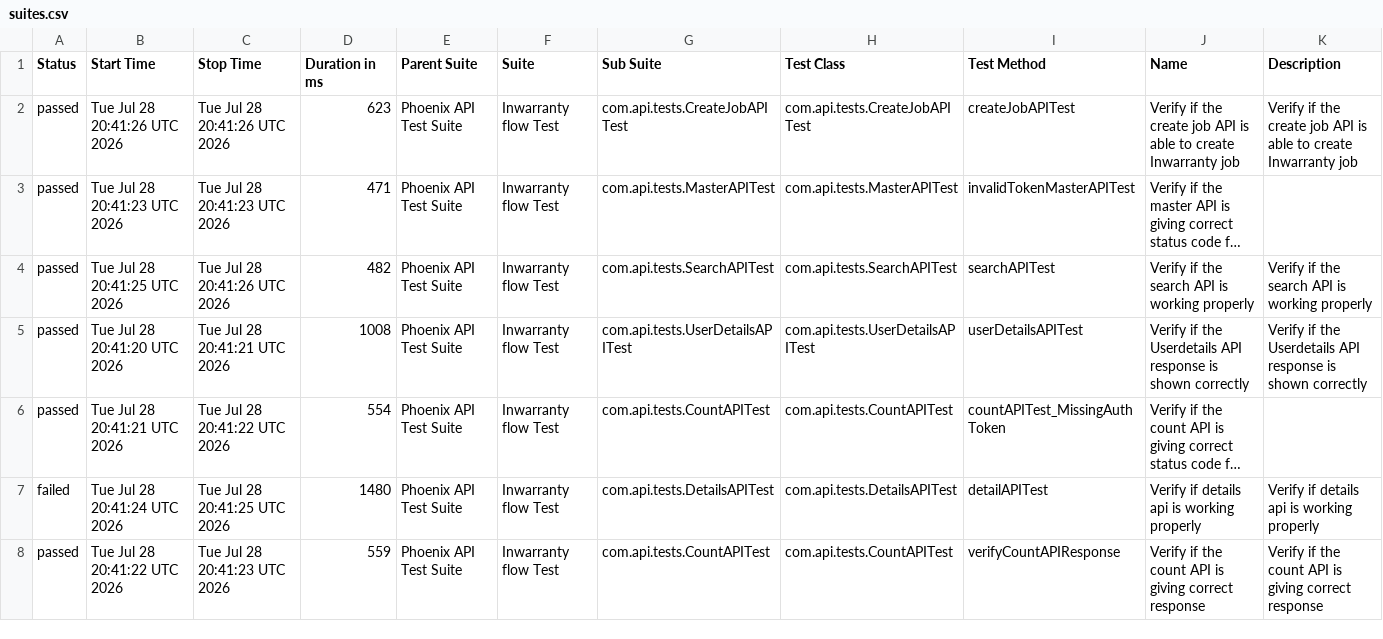
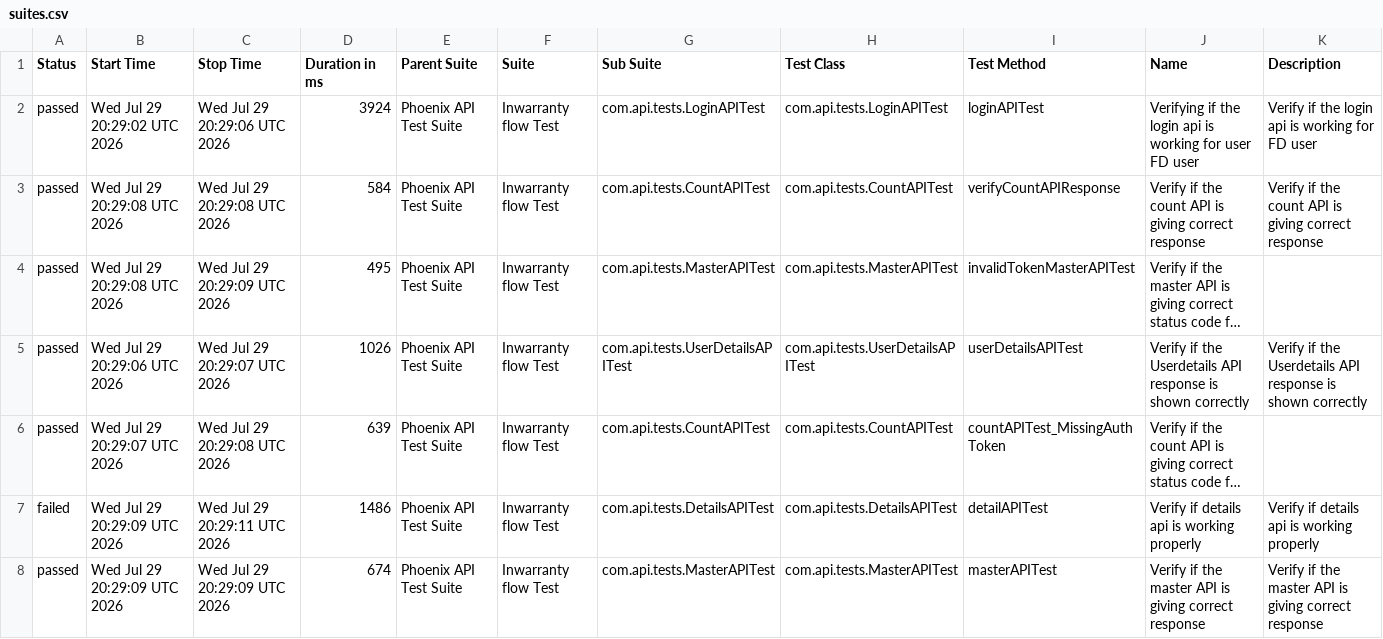
Before and after one commit to srinivaskinik/AutomationFramework-Phoenix-RestAssured, a CSV file: data/suites.csv, drawn as a sheet; only a part is shown; long unchanged cells end in …; removed rows and columns are numbered as before the commit, all else as after; the diff covers the shown part only; the diff names each change by its address in the sheet, - before the commit and + after, or states it on an @@ line.

```diff
--- a/data/suites.csv
+++ b/data/suites.csv
+row 2: passed | Wed Jul 29 20:29:02 UTC 2026 | Wed Jul 29 20:29:06 UTC 2026 | 3924 | Phoenix API Test Suite | Inwarranty flow Test | com.api.tests.LoginAPITest | com.api.tests.LoginAPITest | loginAPITest | Verifying if the login api is working for user FD user | Verify if the login api is working for FD user
-B3 (Start Time): Tue Jul 28 20:41:26 UTC 2026
+B3 (Start Time): Wed Jul 29 20:29:08 UTC 2026
-C3 (Stop Time): Tue Jul 28 20:41:26 UTC 2026
+C3 (Stop Time): Wed Jul 29 20:29:08 UTC 2026
-D3 (Duration in ms): 623
+D3 (Duration in ms): 584
-G3 (Sub Suite): com.api.tests.CreateJobAPITest
+G3 (Sub Suite): com.api.tests.CountAPITest
-H3 (Test Class): com.api.tests.CreateJobAPITest
+H3 (Test Class): com.api.tests.CountAPITest
-I3 (Test Method): createJobAPITest
+I3 (Test Method): verifyCountAPIResponse
-J3 (Name): …if the create job API is able to create Inwarranty job
+J3 (Name): …if the count API is giving correct response
-K3 (Description): …if the create job API is able to create Inwarranty job
+K3 (Description): …if the count API is giving correct response
-B4 (Start Time): Tue Jul 28 20:41:23 UTC 2026
+B4 (Start Time): Wed Jul 29 20:29:08 UTC 2026
-C4 (Stop Time): Tue Jul 28 20:41:23 UTC 2026
+C4 (Stop Time): Wed Jul 29 20:29:09 UTC 2026
-D4 (Duration in ms): 471
+D4 (Duration in ms): 495
-row 4: passed | Tue Jul 28 20:41:25 UTC 2026 | Tue Jul 28 20:41:26 UTC 2026 | 482 | Phoenix API Test Suite | Inwarranty flow Test | com.api.tests.SearchAPITest | com.api.tests.SearchAPITest | searchAPITest | Verify if the search API is working properly | Verify if the search API is working properly
-B5 (Start Time): Tue Jul 28 20:41:20 UTC 2026
+B5 (Start Time): Wed Jul 29 20:29:06 UTC 2026
-C5 (Stop Time): Tue Jul 28 20:41:21 UTC 2026
+C5 (Stop Time): Wed Jul 29 20:29:07 UTC 2026
-D5 (Duration in ms): 1008
+D5 (Duration in ms): 1026
-B6 (Start Time): Tue Jul 28 20:41:21 UTC 2026
+B6 (Start Time): Wed Jul 29 20:29:07 UTC 2026
-C6 (Stop Time): Tue Jul 28 20:41:22 UTC 2026
+C6 (Stop Time): Wed Jul 29 20:29:08 UTC 2026
-D6 (Duration in ms): 554
+D6 (Duration in ms): 639
-B7 (Start Time): Tue Jul 28 20:41:24 UTC 2026
+B7 (Start Time): Wed Jul 29 20:29:09 UTC 2026
-C7 (Stop Time): Tue Jul 28 20:41:25 UTC 2026
+C7 (Stop Time): Wed Jul 29 20:29:11 UTC 2026
-D7 (Duration in ms): 1480
+D7 (Duration in ms): 1486
-B8 (Start Time): Tue Jul 28 20:41:22 UTC 2026
+B8 (Start Time): Wed Jul 29 20:29:09 UTC 2026
-C8 (Stop Time): Tue Jul 28 20:41:23 UTC 2026
+C8 (Stop Time): Wed Jul 29 20:29:09 UTC 2026
-D8 (Duration in ms): 559
+D8 (Duration in ms): 674
-G8 (Sub Suite): com.api.tests.CountAPITest
+G8 (Sub Suite): com.api.tests.MasterAPITest
-H8 (Test Class): com.api.tests.CountAPITest
+H8 (Test Class): com.api.tests.MasterAPITest
-I8 (Test Method): verifyCountAPIResponse
+I8 (Test Method): masterAPITest
-J8 (Name): …if the count API is…
+J8 (Name): …if the master API is…
-K8 (Description): …if the count API is…
+K8 (Description): …if the master API is…
```
Also changed, not shown: 16 edited cells elsewhere in this file, data/behaviors.csv, 57 other files.
